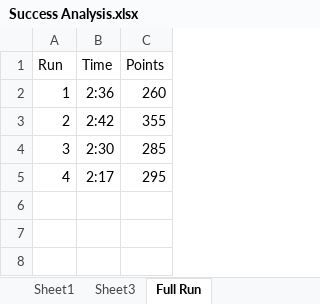
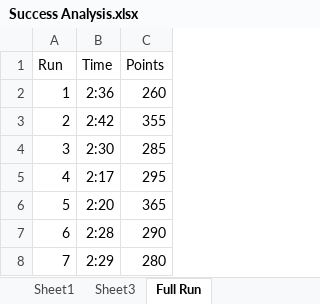
Before and after one commit to thewaldos/robotgame, an Excel workbook: Super Powered/Data/Success Analysis.xlsx, sheet Full Run, drawn as a sheet; values as stored, in another font and other column widths than the file's, no borders; the diff names each change by its address in the sheet, - before the commit and + after, or states it on an @@ line.

```diff
--- a/Super Powered/Data/Success Analysis.xlsx (sheet Full Run)
+++ b/Super Powered/Data/Success Analysis.xlsx (sheet Full Run)
+row 6: 5 | 2:20 | 365
+row 7: 6 | 2:28 | 290
+row 8: 7 | 2:29 | 280
```
Also changed, not shown: sheet Sheet1, 13 other files.
